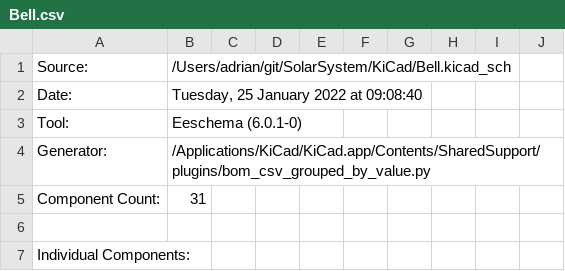
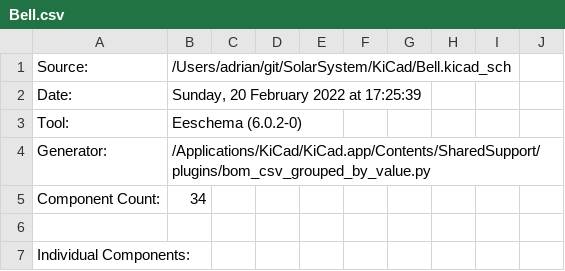
Before and after one commit to revk/SolarSystem, a CSV file: KiCad/Bell.csv, drawn as a sheet; only a part is shown; the diff covers the shown part only; the diff names each change by its address in the sheet, - before the commit and + after, or states it on an @@ line.

```diff
--- a/KiCad/Bell.csv
+++ b/KiCad/Bell.csv
-B2: Tuesday, 25 January 2022 at 09:08:40
+B2: Sunday, 20 February 2022 at 17:25:39
-B3: Eeschema (6.0.1-0)
+B3: Eeschema (6.0.2-0)
-B5: 31
+B5: 34
```
Also changed, not shown: 5 added rows, 17 edited cells and row numbers in column A elsewhere in this file, 24 other files.
